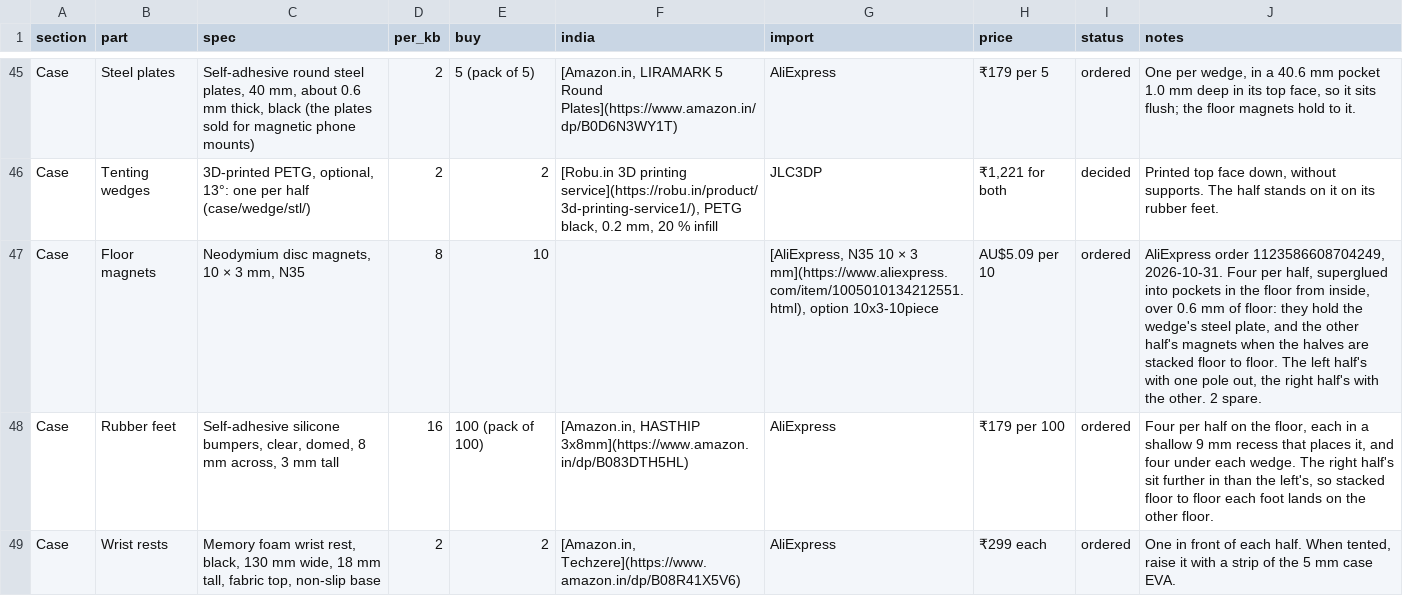
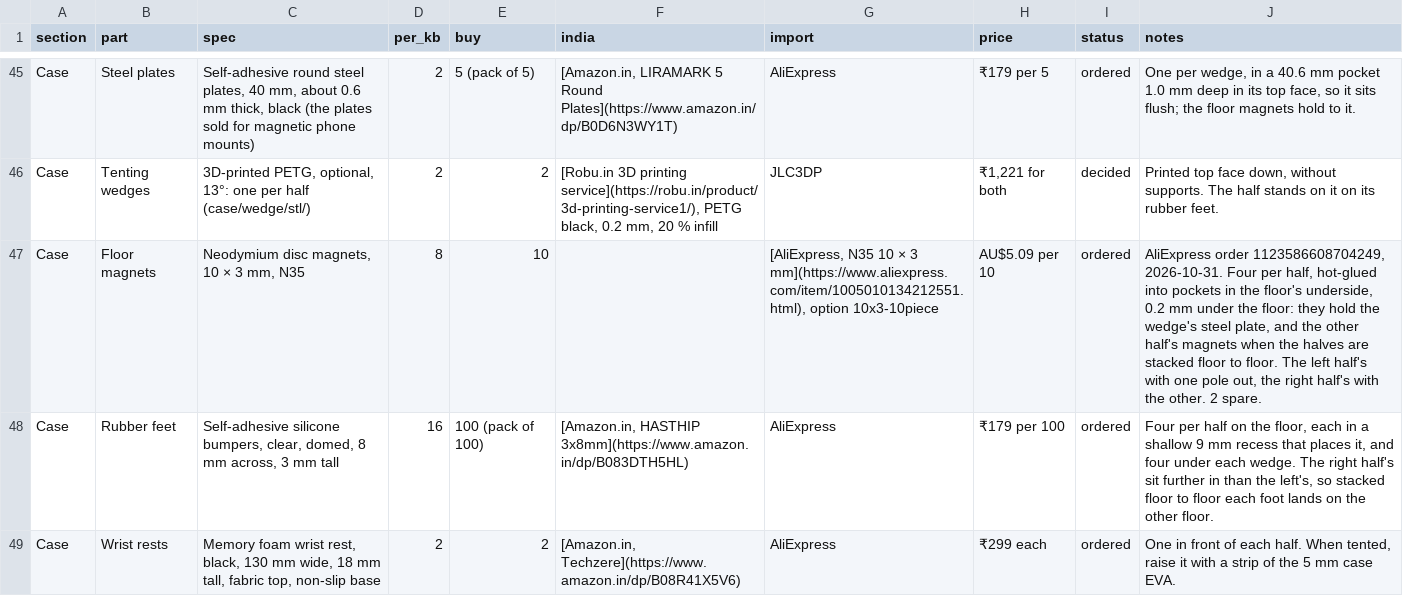
Before and after one commit to milindmadhukar/keygen, a CSV file: bom/bom.csv, drawn as a sheet; only a part is shown, gaps mark what is left out.

Commit message:
feat(case): hot-glue the floor magnets from below; print project in PLA, sliced
The floor magnets now go into 10.6 mm pockets in the floor's underside,
hot-glued 0.2 mm under the floor. The floor is no thicker than a magnet,
so each pocket is closed inside by a 14 mm boss 0.8 mm tall, in a hole
in the case foam; stacked floor to floor the magnets are 3.0 mm apart.
The print project moves to Generic PLA on the X1E's 0.4 mm nozzle and
textured PEI plate, rebuilt from the regenerated STLs and saved sliced
(9 h 08 min, 298 g).

```diff
--- a/bom/bom.csv
+++ b/bom/bom.csv
@@ -46,3 +46,3 @@ Case,Steel plates,"Self-adhesive round steel plates, 40 mm, about 0.6 mm thick,
 Case,Tenting wedges,"3D-printed PETG, optional, 13°: one per half (case/wedge/stl/)",2,2,"[Robu.in 3D printing service](https://robu.in/product/3d-printing-service1/), PETG black, 0.2 mm, 20 % infill",JLC3DP,"₹1,221 for both",decided,"Printed top face down, without supports. The half stands on it on its rubber feet."
-Case,Floor magnets,"Neodymium disc magnets, 10 × 3 mm, N35",8,10,,"[AliExpress, N35 10 × 3 mm](https://www.aliexpress.com/item/1005010134212551.html), option 10x3-10piece",AU$5.09 per 10,ordered,"AliExpress order 1123586608704249, 2026-10-31. Four per half, superglued into pockets in the floor from inside, over 0.6 mm of floor: they hold the wedge's steel plate, and the other half's magnets when the halves are stacked floor to floor. The left half's with one pole out, the right half's with the other. 2 spare."
+Case,Floor magnets,"Neodymium disc magnets, 10 × 3 mm, N35",8,10,,"[AliExpress, N35 10 × 3 mm](https://www.aliexpress.com/item/1005010134212551.html), option 10x3-10piece",AU$5.09 per 10,ordered,"AliExpress order 1123586608704249, 2026-10-31. Four per half, hot-glued into pockets in the floor's underside, 0.2 mm under the floor: they hold the wedge's steel plate, and the other half's magnets when the halves are stacked floor to floor. The left half's with one pole out, the right half's with the other. 2 spare."
 Case,Rubber feet,"Self-adhesive silicone bumpers, clear, domed, 8 mm across, 3 mm tall",16,100 (pack of 100),"[Amazon.in, HASTHIP 3x8mm](https://www.amazon.in/dp/B083DTH5HL)",AliExpress,₹179 per 100,ordered,"Four per half on the floor, each in a shallow 9 mm recess that places it, and four under each wedge. The right half's sit further in than the left's, so stacked floor to floor each foot lands on the other floor."
```
Also changed, not shown: 14 other files.
